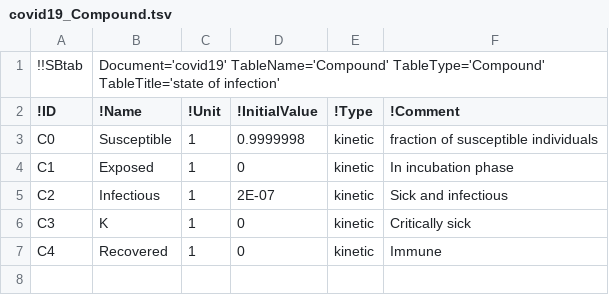
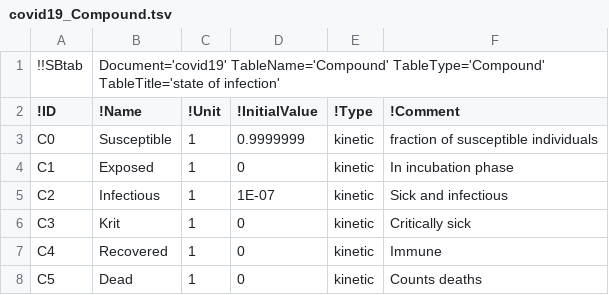
Before and after one commit to a-kramer/COVID19, a TSV file: SBtab/tsv/covid19_Compound.tsv, drawn as a sheet.

```diff
--- a/SBtab/tsv/covid19_Compound.tsv
+++ b/SBtab/tsv/covid19_Compound.tsv
@@ -2,6 +2,7 @@
 !ID	!Name	!Unit	!InitialValue	!Type	!Comment
-C0	Susceptible	1	0.9999998	kinetic	fraction of susceptible individuals
+C0	Susceptible	1	0.9999999	kinetic	fraction of susceptible individuals
 C1	Exposed	1	0	kinetic	In incubation phase
-C2	Infectious	1	2E-07	kinetic	Sick and infectious
-C3	K	1	0	kinetic	Critically sick
+C2	Infectious	1	1E-07	kinetic	Sick and infectious
+C3	Krit	1	0	kinetic	Critically sick
 C4	Recovered	1	0	kinetic	Immune
+C5	Dead	1	0	kinetic	Counts deaths
```
Also changed, not shown: SBtab/tsv/covid19_Observations.tsv, SBtab/tsv/covid19_Output.tsv, 29 other files.
